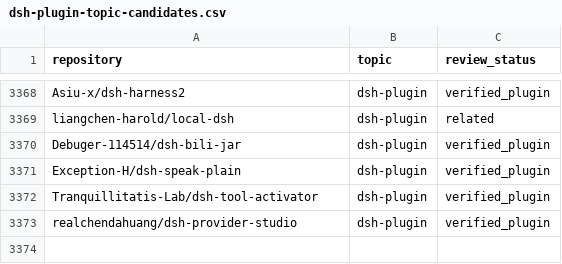
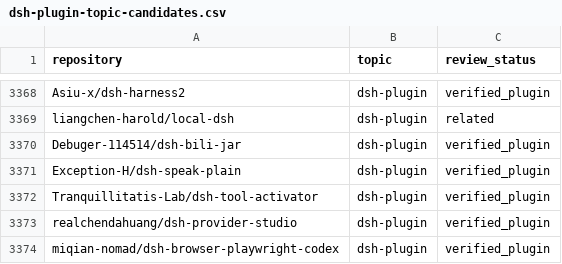
Before and after one commit to cccakeee/awesome-dsh-plugins, a CSV file: data/dsh-plugin-topic-candidates.csv, drawn as a sheet; only a part is shown, gaps mark what is left out.

Commit message:
Add miqian-nomad/dsh-browser-playwright-codex to verified plugins (closes #29)
Co-authored-by: 迷迁 <263908572+miqian-nomad@users.noreply.github.com>

```diff
--- a/data/dsh-plugin-topic-candidates.csv
+++ b/data/dsh-plugin-topic-candidates.csv
@@ -3373 +3373,2 @@ Tranquillitatis-Lab/dsh-tool-activator,dsh-plugin,verified_plugin
 realchendahuang/dsh-provider-studio,dsh-plugin,verified_plugin
+miqian-nomad/dsh-browser-playwright-codex,dsh-plugin,verified_plugin
```
Also changed, not shown: 7 other files.
